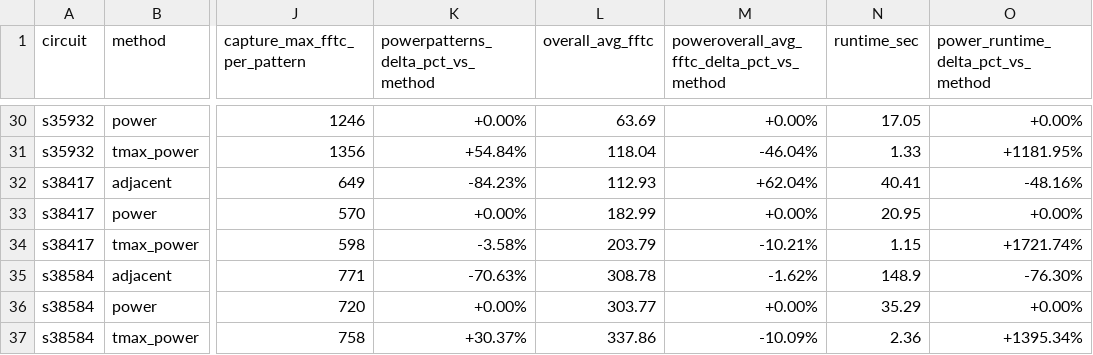
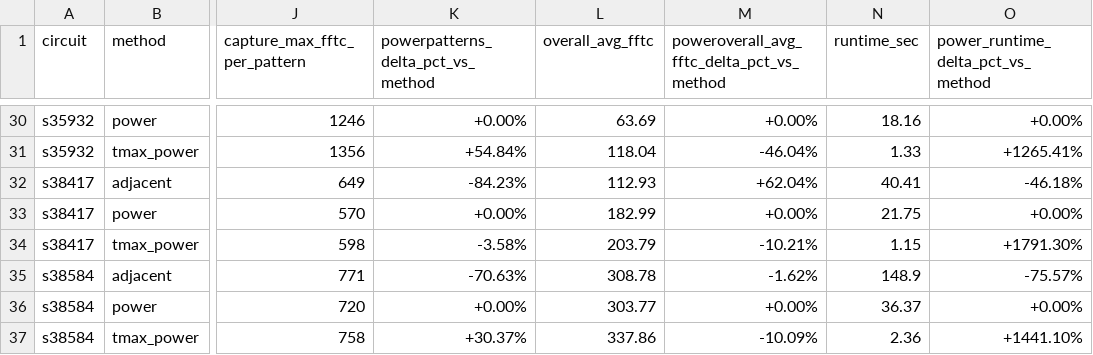
Before and after one commit to jayleesc11/2026_Spring_NTUGIEE_VLSI_Testing_Final_Project, a CSV file: tmax/result_summary.csv, drawn as a sheet; only a part is shown, gaps mark what is left out; the diff covers the shown part only; the diff names each change by its address in the sheet, - before the commit and + after, or states it on an @@ line.

```diff
--- a/tmax/result_summary.csv
+++ b/tmax/result_summary.csv
-N30 (runtime_sec): 17.05
+N30 (runtime_sec): 18.16
-O31: +1181.95%
+O31: +1265.41%
-O32: -48.16%
+O32: -46.18%
-N33 (runtime_sec): 20.95
+N33 (runtime_sec): 21.75
-O34: +1721.74%
+O34: +1791.30%
-O35: -76.30%
+O35: -75.57%
-N36 (runtime_sec): 35.29
+N36 (runtime_sec): 36.37
-O37: +1395.34%
+O37: +1441.10%
```
Also changed, not shown: 61 edited cells elsewhere in this file, 25 other files.
